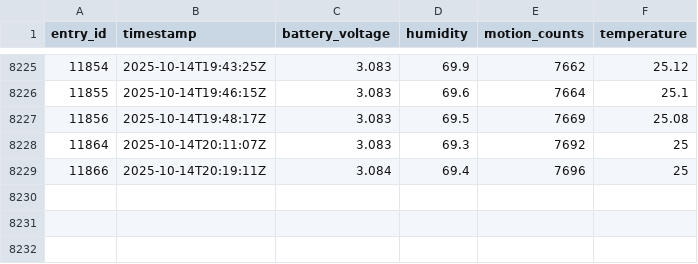
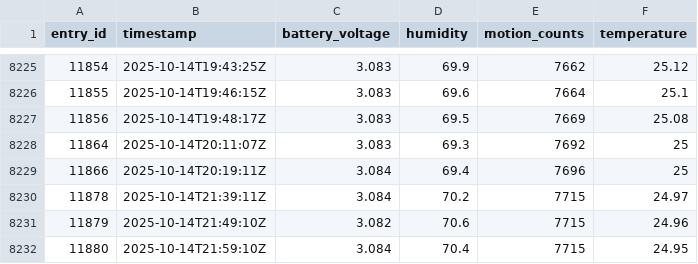
Before and after one commit to Drate-Hillary/IoT-Mini-Project-Group-H, a CSV file: IoT_Mini_Project_Group_H/sensor_data/sensor/thingspeak_historical_data.csv, drawn as a sheet; only a part is shown, gaps mark what is left out; the diff names each change by its address in the sheet, - before the commit and + after, or states it on an @@ line.

```diff
--- a/IoT_Mini_Project_Group_H/sensor_data/sensor/thingspeak_historical_data.csv
+++ b/IoT_Mini_Project_Group_H/sensor_data/sensor/thingspeak_historical_data.csv
+row 8230: 11878 | 2025-10-14T21:39:11Z | 3.084 | 70.2 | 7715 | 24.97
+row 8231: 11879 | 2025-10-14T21:49:10Z | 3.082 | 70.6 | 7715 | 24.96
+row 8232: 11880 | 2025-10-14T21:59:10Z | 3.084 | 70.4 | 7715 | 24.95
```
Also changed, not shown: 8 other files.
